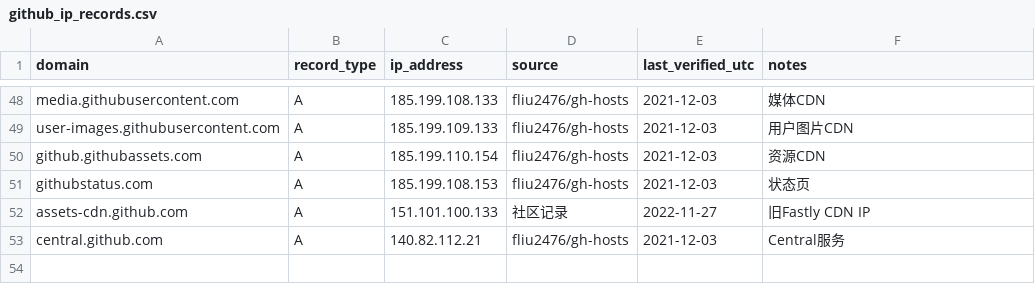
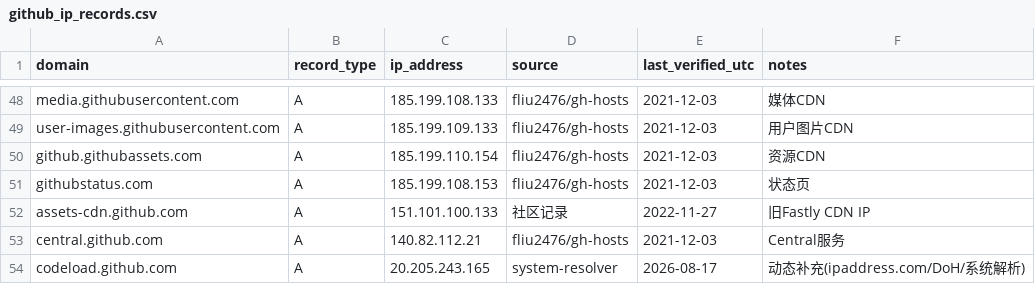
Before and after one commit to gogojaja/DevProjectTeamSkill, a CSV file: docs/github_ip_records.csv, drawn as a sheet; only a part is shown, gaps mark what is left out.

Commit message:
feat(github-access): 动态补充 DNS Resource Records 机制——tools/github_ip_refresh.py + AGENTS.md §0/ipaddress.com 站点

```diff
--- a/docs/github_ip_records.csv
+++ b/docs/github_ip_records.csv
@@ -53 +53,2 @@ assets-cdn.github.com,A,151.101.100.133,社区记录,2022-11-27,旧Fastly CDN IP
 central.github.com,A,140.82.112.21,fliu2476/gh-hosts,2021-12-03,Central服务
+codeload.github.com,A,20.205.243.165,system-resolver,2026-08-17,动态补充(ipaddress.com/DoH/系统解析)
```
Also changed, not shown: 3 other files.
